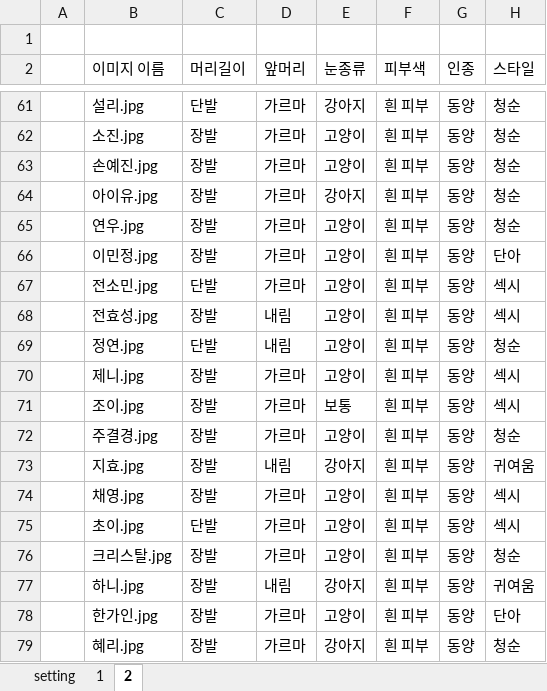
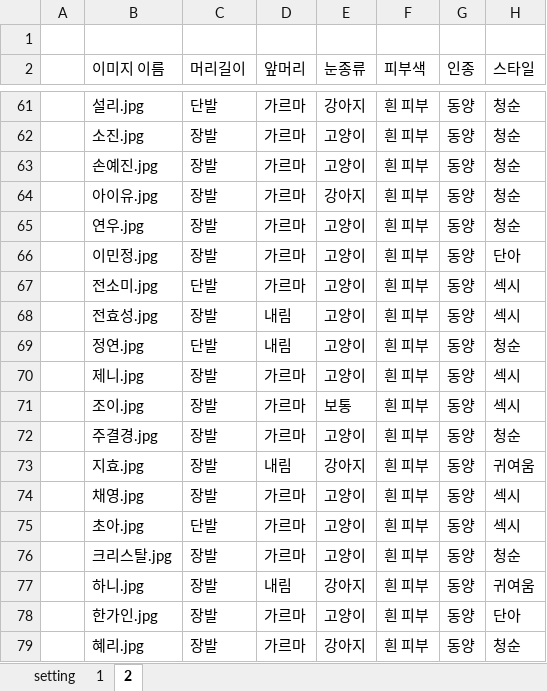
Before and after one commit to idolfaceworldcup/TypeAnalysis, an Excel workbook: backend/private/db/analysis/이미지_속성_최종.xlsx, sheet 2, drawn as a sheet; only a part is shown, gaps mark what is left out; values as stored, in another font and other column widths than the file's, no borders; the diff names each change by its address in the sheet, - before the commit and + after, or states it on an @@ line.

```diff
--- a/backend/private/db/analysis/이미지_속성_최종.xlsx (sheet 2)
+++ b/backend/private/db/analysis/이미지_속성_최종.xlsx (sheet 2)
-B67 (이미지 이름): 전소민.jpg
+B67 (이미지 이름): 전소미.jpg
-B75 (이미지 이름): 초이.jpg
+B75 (이미지 이름): 초아.jpg
```
Also changed, not shown: 22 other files.
